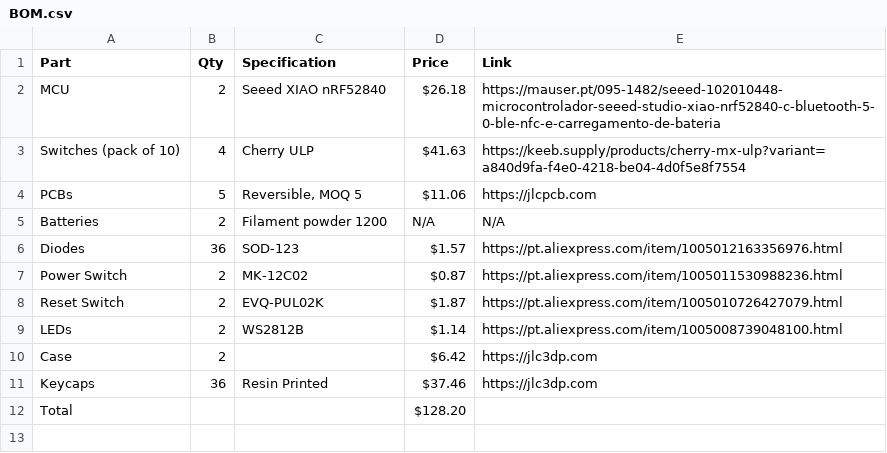
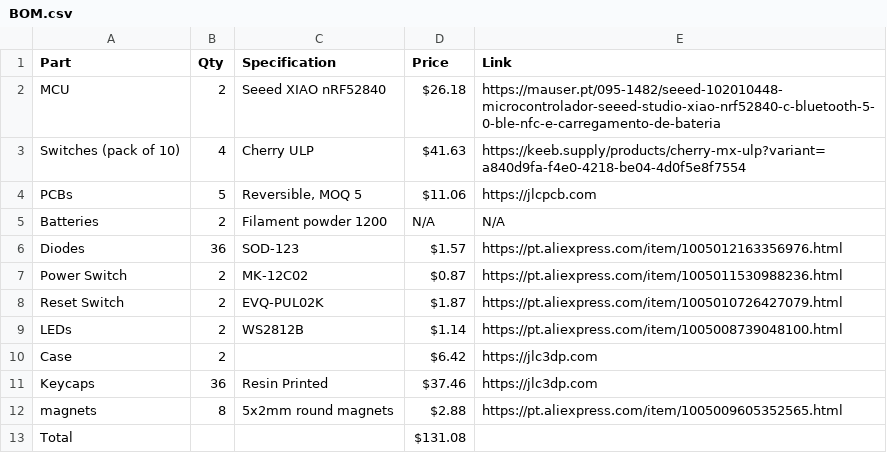
Before and after one commit to maker-lukas/40-ish-ulp, a CSV file: BOM.csv, drawn as a sheet.

Commit message:
add magnets to BOM

```diff
--- a/BOM.csv
+++ b/BOM.csv
@@ -11,2 +11,3 @@ Case,2,,$6.42,https://jlc3dp.com
 Keycaps,36,Resin Printed,$37.46,https://jlc3dp.com
-Total,,,$128.20,
+magnets,8,5x2mm round magnets,$2.88,https://pt.aliexpress.com/item/1005009605352565.html
+Total,,,$131.08
```
Also changed, not shown: 1 other file.
